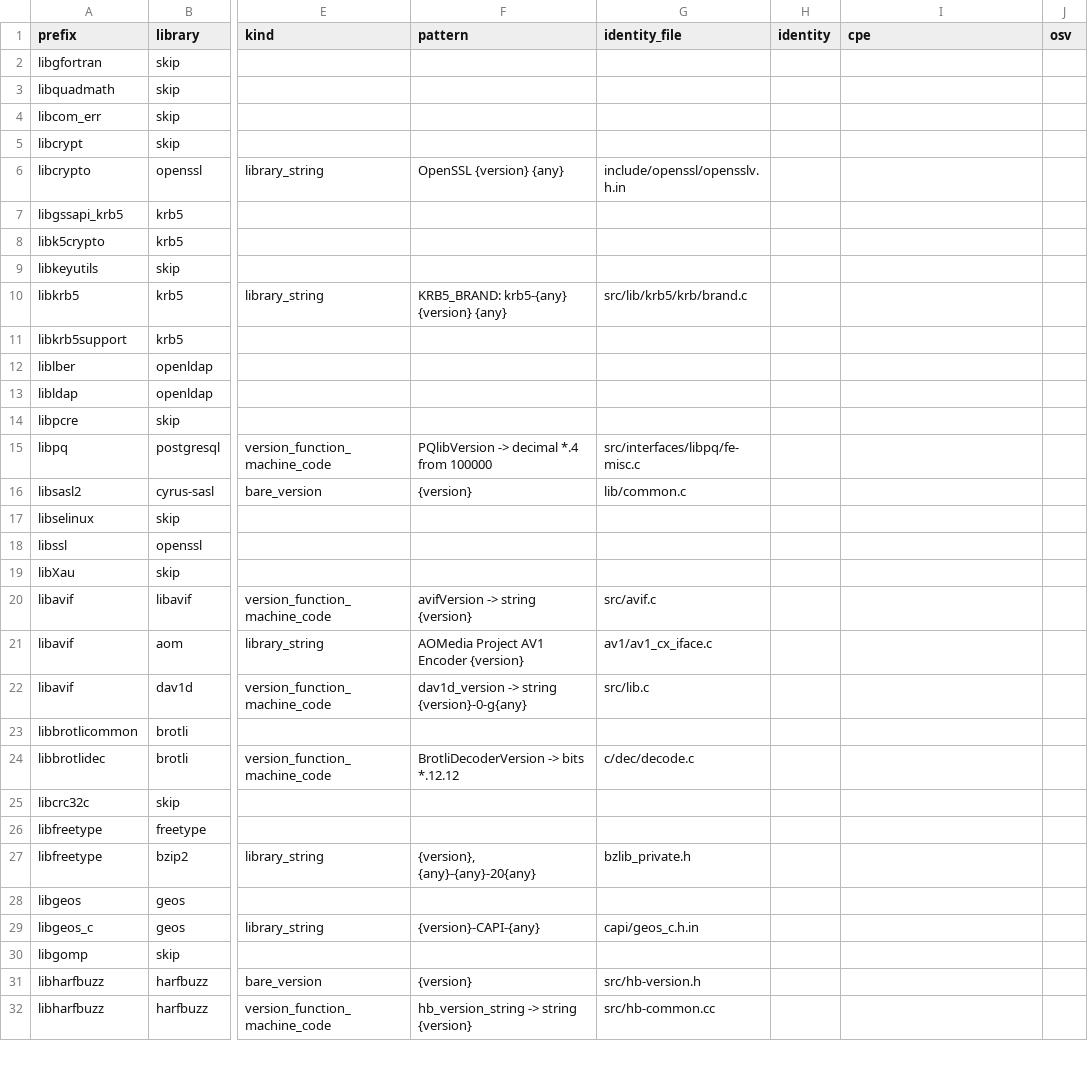
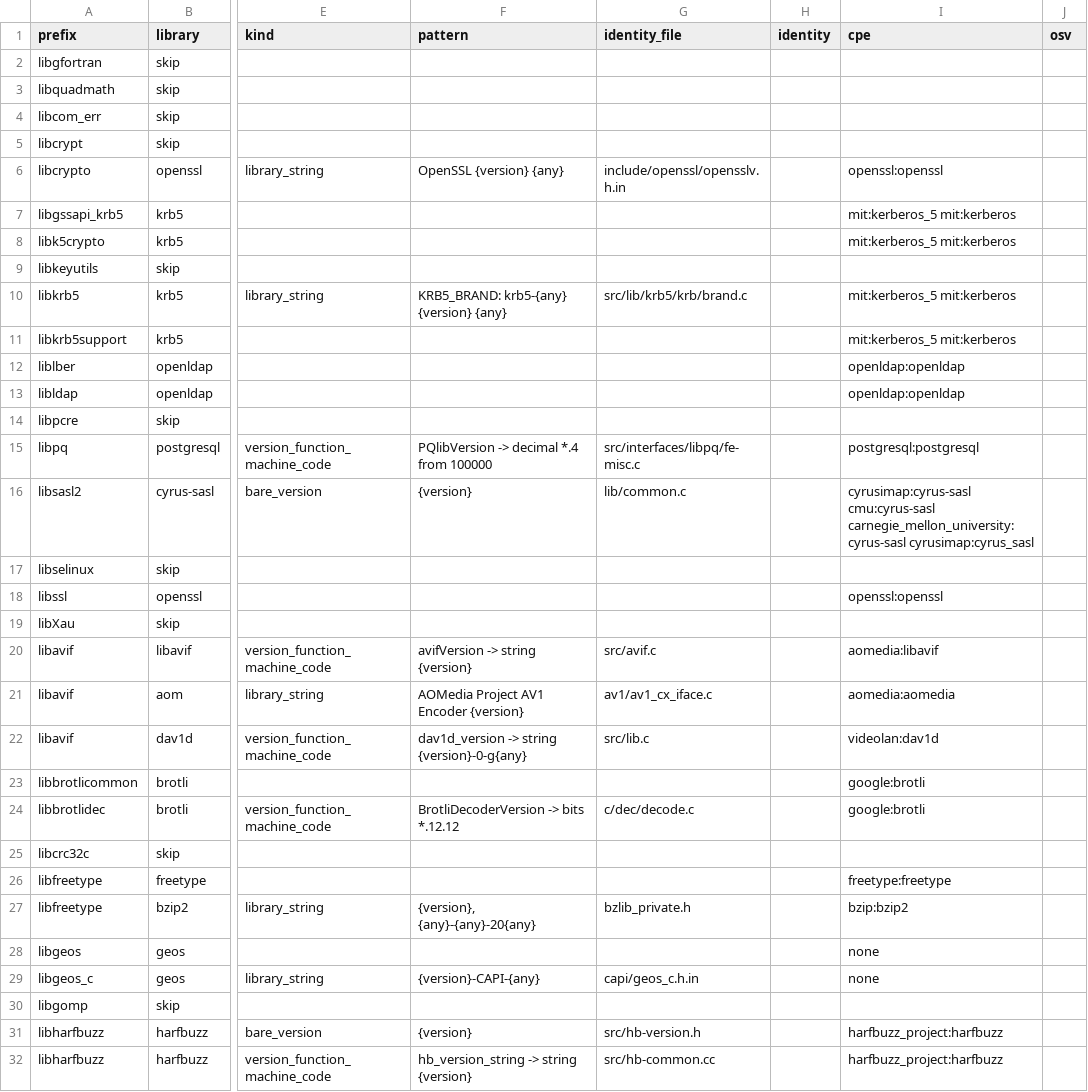
Before and after one commit to jessehammons/pypiscan, a CSV file: data/libraries.csv, drawn as a sheet; only a part is shown, gaps mark what is left out; the diff covers the shown part only; the diff names each change by its address in the sheet, - before the commit and + after, or states it on an @@ line.

```diff
--- a/data/libraries.csv
+++ b/data/libraries.csv
-I6 (cpe): (empty)
+I6 (cpe): openssl:openssl
-I7:I8 (cpe): (empty)
+I7:I8 (cpe): mit:kerberos_5 mit:kerberos
-I10:I11 (cpe): (empty)
+I10:I11 (cpe): mit:kerberos_5 mit:kerberos
-I12:I13 (cpe): (empty)
+I12:I13 (cpe): openldap:openldap
-I15 (cpe): (empty)
+I15 (cpe): postgresql:postgresql
-I16 (cpe): (empty)
+I16 (cpe): cyrusimap:cyrus-sasl cmu:cyrus-sasl carnegie_mellon_university:cyrus-sasl cyrusimap:cyrus_sasl
-I18 (cpe): (empty)
+I18 (cpe): openssl:openssl
-I20 (cpe): (empty)
+I20 (cpe): aomedia:libavif
-I21 (cpe): (empty)
+I21 (cpe): aomedia:aomedia
-I22 (cpe): (empty)
+I22 (cpe): videolan:dav1d
-I23:I24 (cpe): (empty)
+I23:I24 (cpe): google:brotli
-I26 (cpe): (empty)
+I26 (cpe): freetype:freetype
-I27 (cpe): (empty)
+I27 (cpe): bzip:bzip2
-I28:I29 (cpe): (empty)
+I28:I29 (cpe): none
-I31:I32 (cpe): (empty)
+I31:I32 (cpe): harfbuzz_project:harfbuzz
```
Also changed, not shown: 15 edited cells elsewhere in this file, 9 other files.
